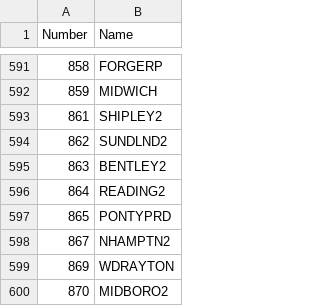
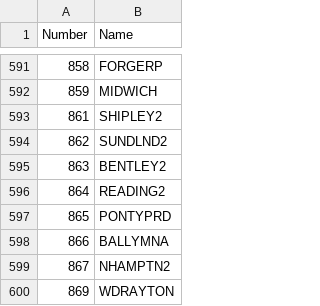
Before and after one commit to nunoalves2310/LabelPrinter, a CSV file: StoreNames.csv, drawn as a sheet; only a part is shown, gaps mark what is left out; the shorter side is filled out with more unchanged rows.

Commit message:
StoreNames.csv

```diff
--- a/StoreNames.csv
+++ b/StoreNames.csv
@@ -597,2 +597,3 @@ Number,Name
 865,PONTYPRD
+866,BALLYMNA
 867,NHAMPTN2
```
